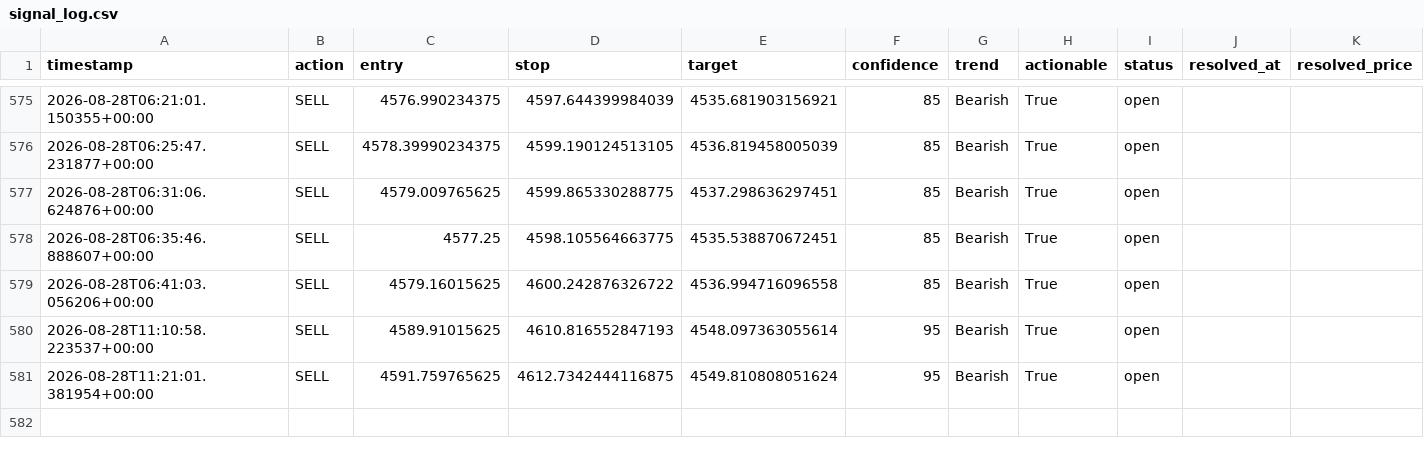
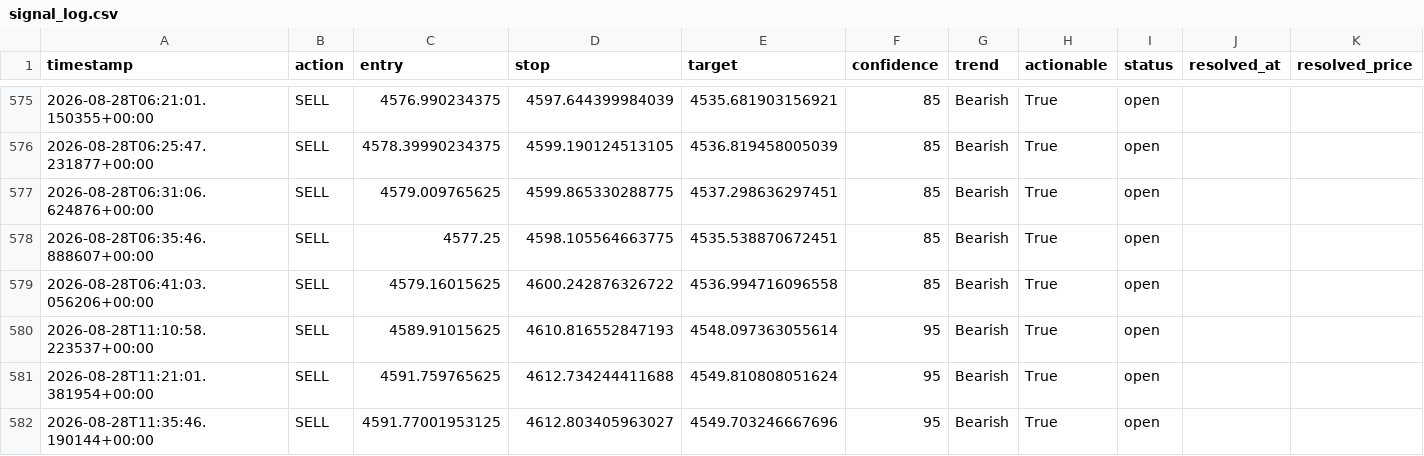
Before and after one commit to wyethmontz/trading-assistant, a CSV file: data/signal_log.csv, drawn as a sheet; only a part is shown, gaps mark what is left out.

```diff
--- a/data/signal_log.csv
+++ b/data/signal_log.csv
@@ -580,2 +580,3 @@ timestamp,action,entry,stop,target,confidence,trend,actionable,status,resolved_a
 2026-08-28T11:10:58.223537+00:00,SELL,4589.91015625,4610.816552847193,4548.097363055614,95,Bearish,True,open,,
-2026-08-28T11:21:01.381954+00:00,SELL,4591.759765625,4612.7342444116875,4549.810808051624,95,Bearish,True,open,,
+2026-08-28T11:21:01.381954+00:00,SELL,4591.759765625,4612.734244411688,4549.810808051624,95,Bearish,True,open,,
+2026-08-28T11:35:46.190144+00:00,SELL,4591.77001953125,4612.803405963027,4549.703246667696,95,Bearish,True,open,,
```
